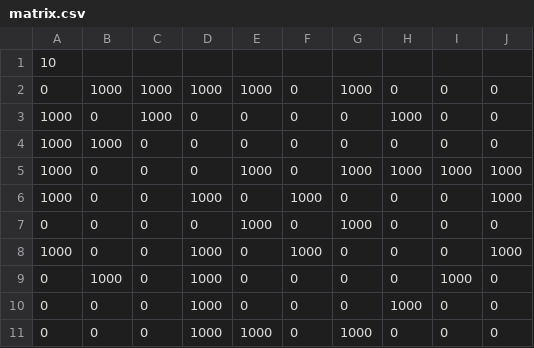
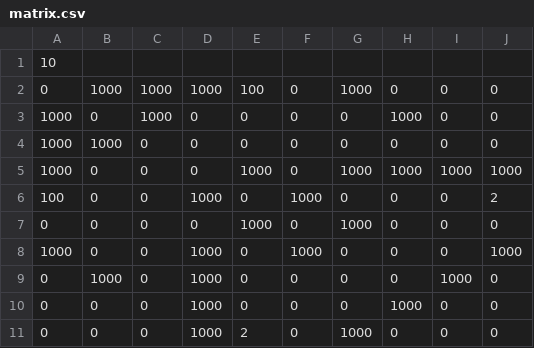
Before and after one commit to UnluckyAF/sdn-mininet, a CSV file: hard_topo/matrix.csv, drawn as a sheet.

```diff
--- a/hard_topo/matrix.csv
+++ b/hard_topo/matrix.csv
@@ -1,3 +1,3 @@
 10
-0,1000,1000,1000,1000,0,1000,0,0,0
+0,1000,1000,1000,100,0,1000,0,0,0
 1000,0,1000,0,0,0,0,1000,0,0
@@ -5,3 +5,3 @@
 1000,0,0,0,1000,0,1000,1000,1000,1000
-1000,0,0,1000,0,1000,0,0,0,1000
+100,0,0,1000,0,1000,0,0,0,2
 0,0,0,0,1000,0,1000,0,0,0
@@ -10,2 +10,2 @@
 0,0,0,1000,0,0,0,1000,0,0
-0,0,0,1000,1000,0,1000,0,0,0
+0,0,0,1000,2,0,1000,0,0,0
```
Also changed, not shown: 10 other files.
